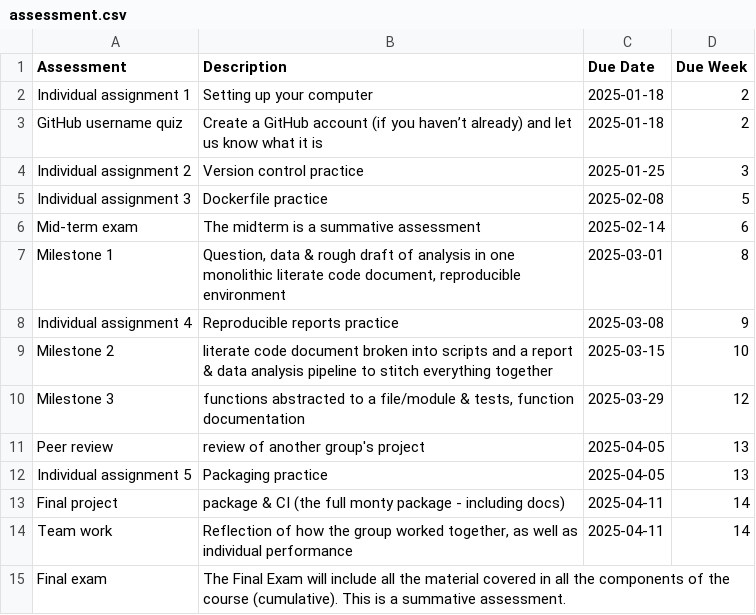
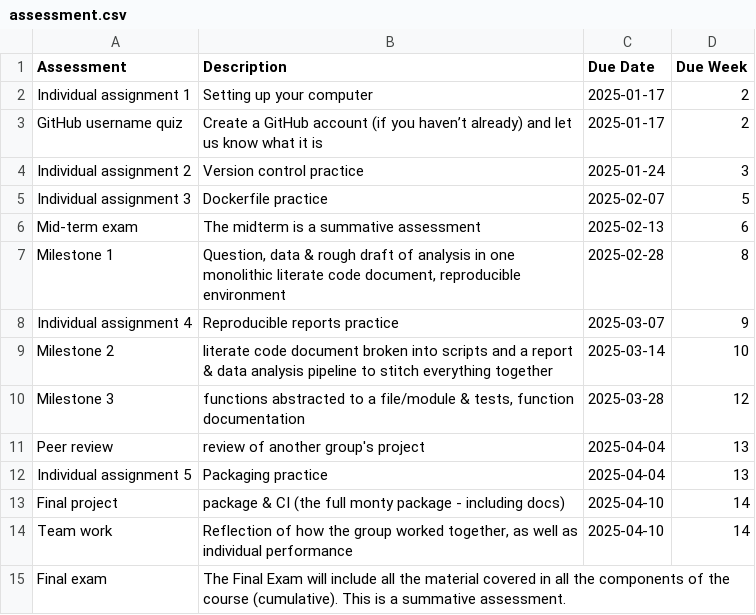
Before and after one commit to UBC-DSCI/dsci-310-student, a CSV file: syllabus/assessment.csv, drawn as a sheet.

Commit message:
update syllabus for 2025/26 W2

```diff
--- a/syllabus/assessment.csv
+++ b/syllabus/assessment.csv
@@ -1,15 +1,15 @@
 Assessment,Description,Due Date,Due Week
-Individual assignment 1,Setting up your computer,2025-01-18,2
-GitHub username quiz,Create a GitHub account (if you haven’t already) and let us know what it is,2025-01-18,2
-Individual assignment 2,Version control practice,2025-01-25,3
-Individual assignment 3,Dockerfile practice,2025-02-08,5
-Mid-term exam,The midterm is a summative assessment,2025-02-14,6
-Milestone 1,"Question, data & rough draft of analysis in one monolithic literate code document, reproducible environment",2025-03-01,8
-Individual assignment 4,Reproducible reports practice,2025-03-08,9
-Milestone 2,literate code document broken into scripts and a report & data analysis pipeline to stitch everything together,2025-03-15,10
-Milestone 3,"functions abstracted to a file/module & tests, function documentation",2025-03-29,12
-Peer review,review of another group's project,2025-04-05,13
-Individual assignment 5,Packaging practice,2025-04-05,13
-Final project,package & CI (the full monty package - including docs),2025-04-11,14
-Team work,"Reflection of how the group worked together, as well as individual performance",2025-04-11,14
+Individual assignment 1,Setting up your computer,2025-01-17,2
+GitHub username quiz,Create a GitHub account (if you haven’t already) and let us know what it is,2025-01-17,2
+Individual assignment 2,Version control practice,2025-01-24,3
+Individual assignment 3,Dockerfile practice,2025-02-07,5
+Mid-term exam,The midterm is a summative assessment,2025-02-13,6
+Milestone 1,"Question, data & rough draft of analysis in one monolithic literate code document, reproducible environment",2025-02-28,8
+Individual assignment 4,Reproducible reports practice,2025-03-07,9
+Milestone 2,literate code document broken into scripts and a report & data analysis pipeline to stitch everything together,2025-03-14,10
+Milestone 3,"functions abstracted to a file/module & tests, function documentation",2025-03-28,12
+Peer review,review of another group's project,2025-04-04,13
+Individual assignment 5,Packaging practice,2025-04-04,13
+Final project,package & CI (the full monty package - including docs),2025-04-10,14
+Team work,"Reflection of how the group worked together, as well as individual performance",2025-04-10,14
 Final exam,The Final Exam will include all the material covered in all the components of the course (cumulative). This is a summative assessment.,,
```
Also changed, not shown: syllabus/schedule.csv, 2 other files.
